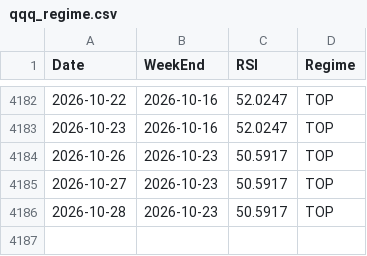
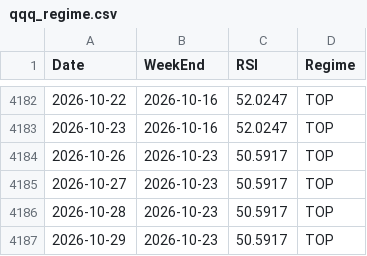
Before and after one commit to jabcho10/dailyorder, a CSV file: data/qqq_regime.csv, drawn as a sheet; only a part is shown, gaps mark what is left out.

```diff
--- a/data/qqq_regime.csv
+++ b/data/qqq_regime.csv
@@ -4186 +4186,2 @@ Date,WeekEnd,RSI,Regime
 2026-10-28,2026-10-23,50.5917,TOP
+2026-10-29,2026-10-23,50.5917,TOP
```
Also changed, not shown: data/SOXL_OHLC.csv, data/SOXS_OHLC.csv, 2 other files.
